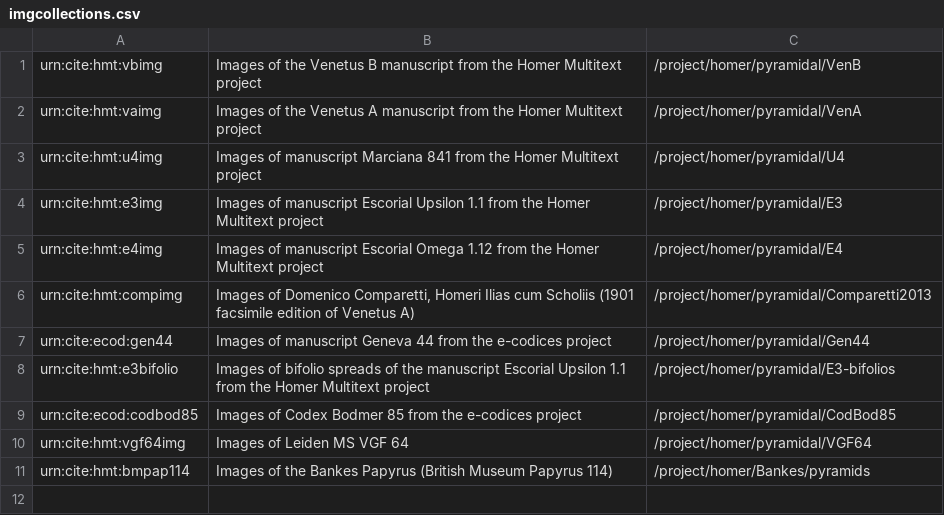
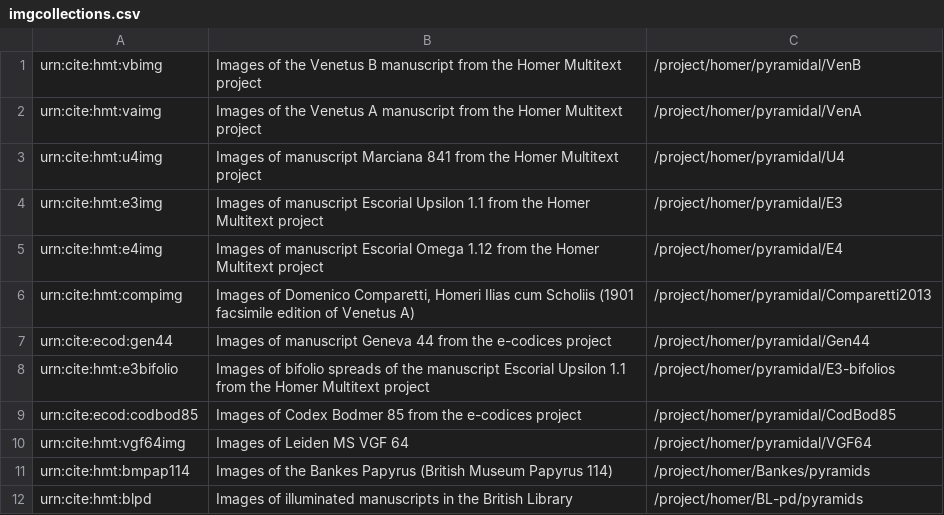
Before and after one commit to homermultitext/hmt-archive, a CSV file: cite/images/collections/imgcollections.csv, drawn as a sheet.

Commit message:
Add Bankes papyrus data.

```diff
--- a/cite/images/collections/imgcollections.csv
+++ b/cite/images/collections/imgcollections.csv
@@ -11 +11,2 @@ urn:cite:hmt:vgf64img,"Images of Leiden MS VGF 64","/project/homer/pyramidal/VGF
 urn:cite:hmt:bmpap114,"Images of the Bankes Papyrus (British Museum Papyrus 114)","/project/homer/Bankes/pyramids"
+urn:cite:hmt:blpd,"Images of illuminated manuscripts in the British Library","/project/homer/BL-pd/pyramids"
```
Also changed, not shown: cite/images/data/bankes.csv, 1 other file.
